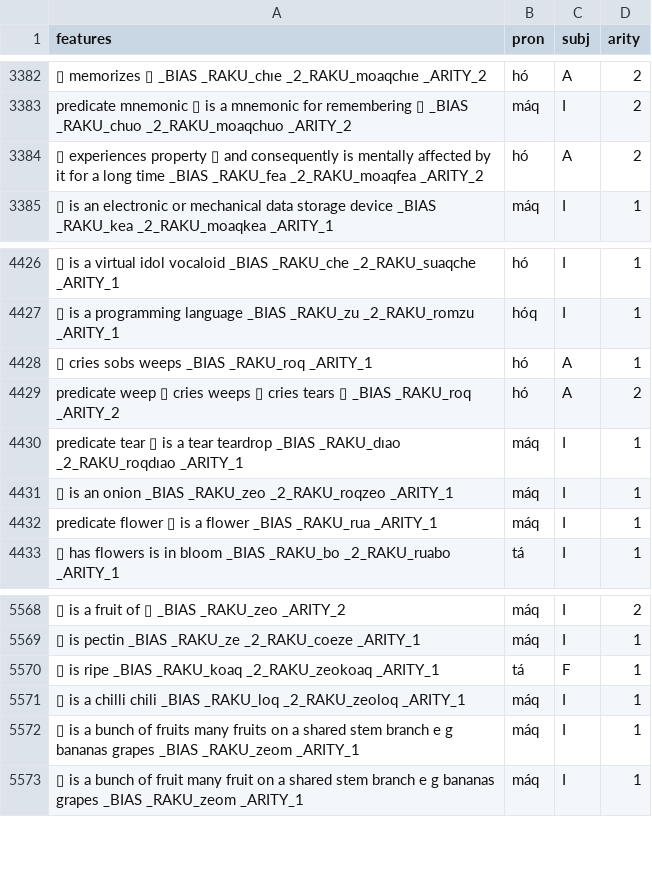
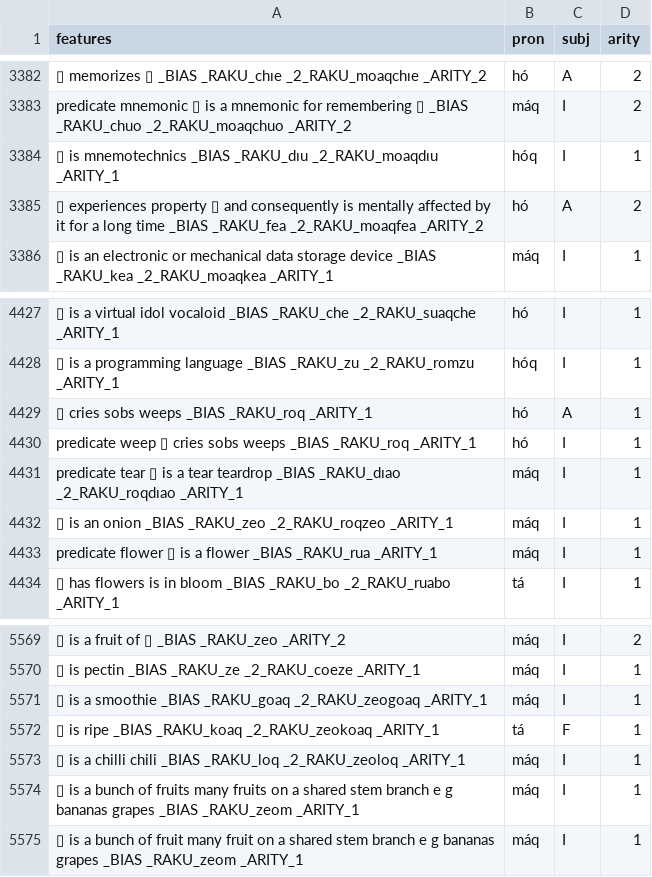
Before and after one commit to mi2ebi/soakue, a TSV file: data/nb_export.tsv, drawn as a sheet; only a part is shown, gaps mark what is left out; removed rows and columns are numbered as before the commit, all else as after; the diff names each change by its address in the sheet, - before the commit and + after, or states it on an @@ line.

```diff
--- a/data/nb_export.tsv
+++ b/data/nb_export.tsv
+row 3384: ▯ is mnemotechnics _BIAS _RAKU_dıu _2_RAKU_moaqdıu _ARITY_1 | hóq | I | 1
-row 4429: predicate weep ▯ cries weeps ▯ cries tears ▯ _BIAS _RAKU_roq _ARITY_2 | hó | A | 2
+row 4430: predicate weep ▯ cries sobs weeps _BIAS _RAKU_roq _ARITY_1 | hó | I | 1
+row 5571: ▯ is a smoothie _BIAS _RAKU_goaq _2_RAKU_zeogoaq _ARITY_1 | máq | I | 1
```
Also changed, not shown: 4 other files.
